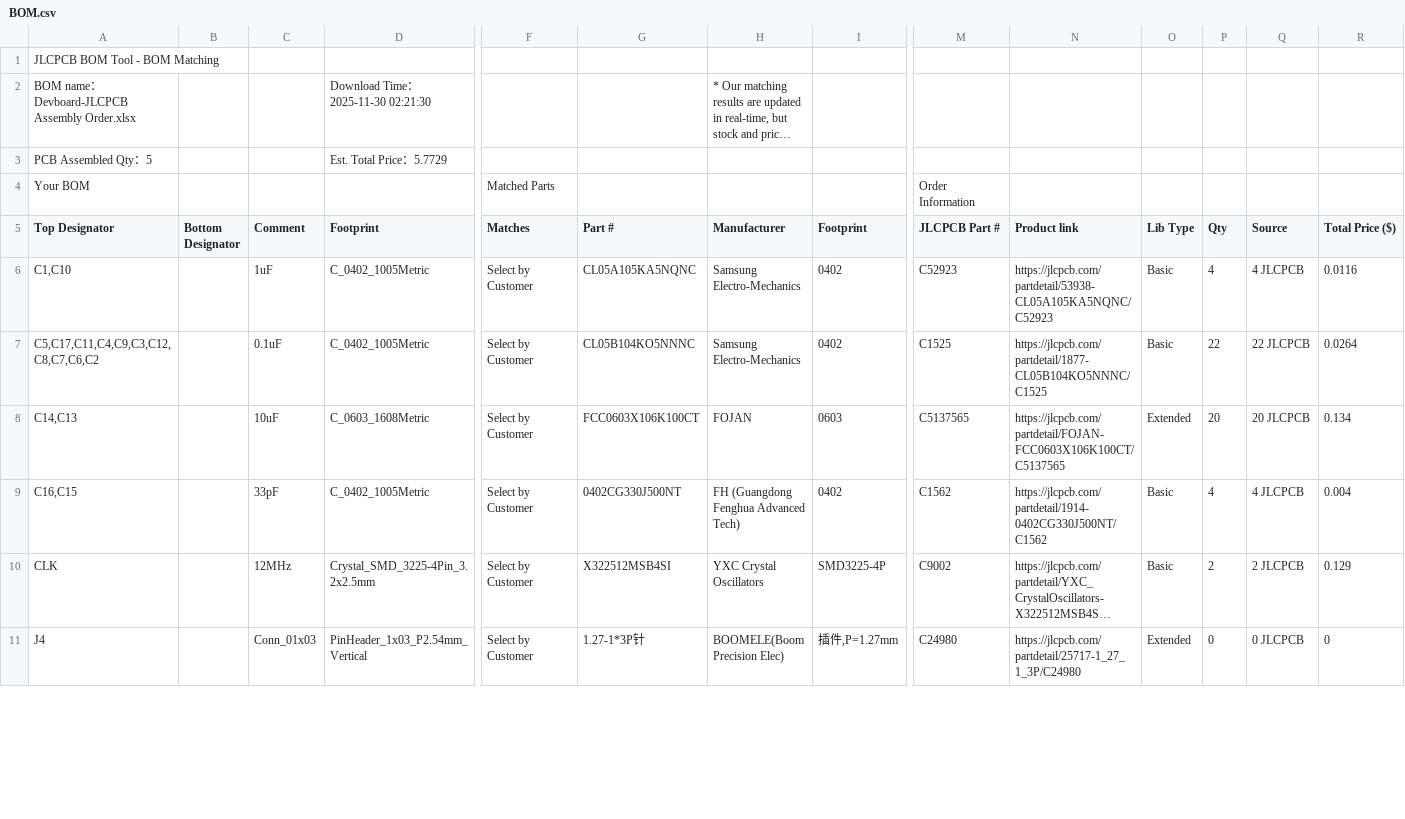
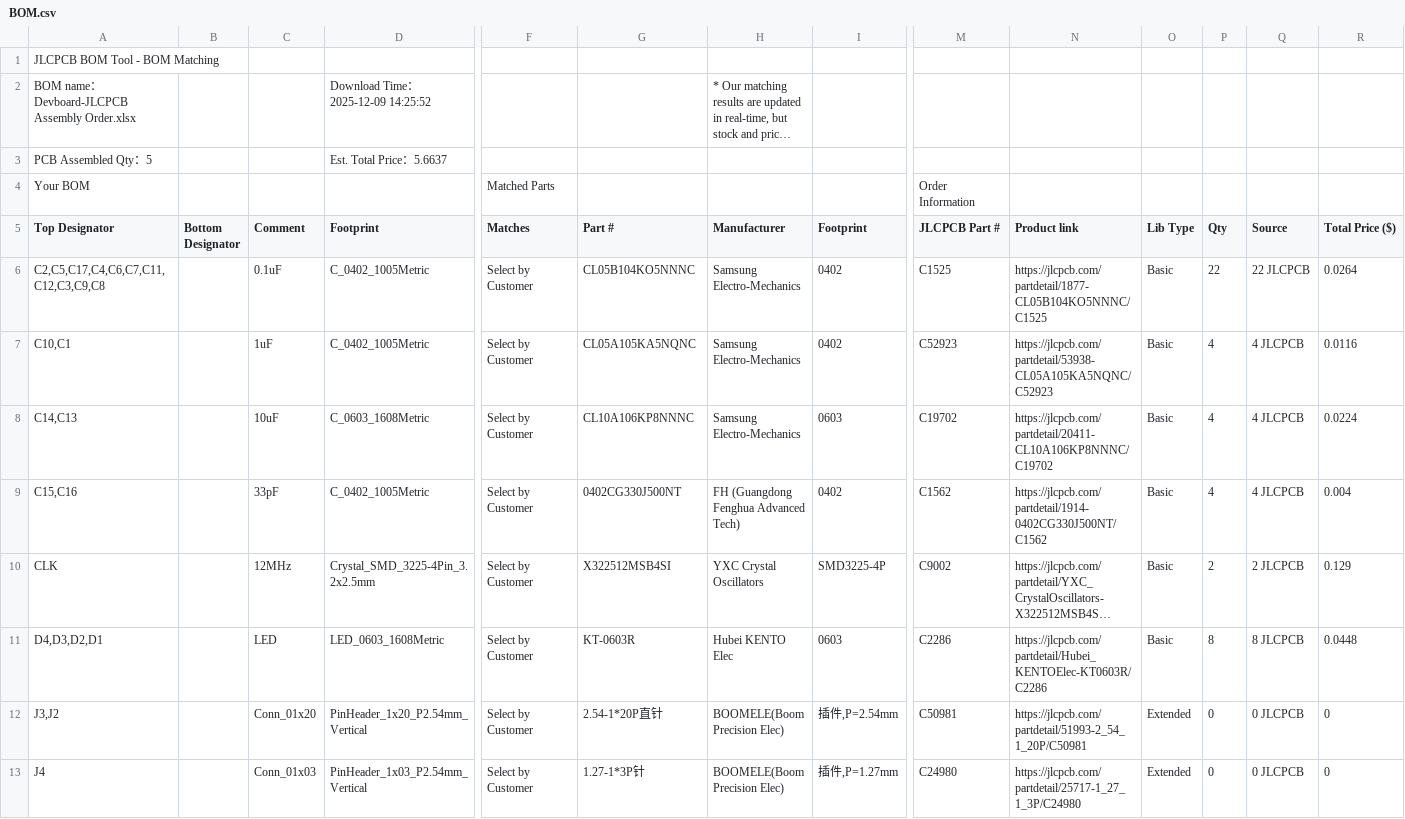
Before and after one commit to kaileh57/devboard, a CSV file: BOM.csv, drawn as a sheet; only a part is shown, gaps mark what is left out; long unchanged cells end in …; removed rows and columns are numbered as before the commit, all else as after; rows hold the shown columns only; the diff covers the shown part only; the diff names each change by its address in the sheet, - before the commit and + after, or states it on an @@ line.

```diff
--- a/BOM.csv
+++ b/BOM.csv
-D2 (Footprint): Download Time：2025-11-30 02:21:30
+D2 (Footprint): Download Time：2025-12-09 14:25:52
-D3 (Footprint): Est. Total Price：5.7729
+D3 (Footprint): Est. Total Price：5.6637
-row 6: C1,C10 |  | 1uF | C_0402_1005Metric | Select by Customer | CL05A105KA5NQNC | Samsung Electro-Mechanics | 0402 | C52923 | https://jlcpcb.com/partdetail/53938-CL05A105KA5NQNC/C52923 | Basic | 4 | 4 JLCPCB | 0.0116
-A6 (Top Designator): C5,C17,C11,C4,C9,C3,C12,C8,C7,C6,C2
+A6 (Top Designator): C2,C5,C17,C4,C6,C7,C11,C12,C3,C9,C8
+row 7: C10,C1 |  | 1uF | C_0402_1005Metric | Select by Customer | CL05A105KA5NQNC | Samsung Electro-Mechanics | 0402 | C52923 | https://jlcpcb.com/partdetail/53938-CL05A105KA5NQNC/C52923 | Basic | 4 | 4 JLCPCB | 0.0116
-G8 (Part #): FCC0603X106K100CT
+G8 (Part #): CL10A106KP8NNNC
-H8 (Manufacturer): FOJAN
+H8 (Manufacturer): Samsung Electro-Mechanics
-M8 (JLCPCB Part #): C5137565
+M8 (JLCPCB Part #): C19702
-N8 (Product link): https://jlcpcb.com/partdetail/FOJAN-FCC0603X106K100CT/C5137565
+N8 (Product link): https://jlcpcb.com/partdetail/20411-CL10A106KP8NNNC/C19702
-O8 (Lib Type): Extended
+O8 (Lib Type): Basic
-P8 (Qty): 20
+P8 (Qty): 4
-Q8 (Source): 20 JLCPCB
+Q8 (Source): 4 JLCPCB
-R8 (Total Price ($)): 0.134
+R8 (Total Price ($)): 0.0224
-A9 (Top Designator): C16,C15
+A9 (Top Designator): C15,C16
+row 11: D4,D3,D2,D1 |  | LED | LED_0603_1608Metric | Select by Customer | KT-0603R | Hubei KENTO Elec | 0603 | C2286 | https://jlcpcb.com/partdetail/Hubei_KENTOElec-KT0603R/C2286 | Basic | 8 | 8 JLCPCB | 0.0448
+row 12: J3,J2 |  | Conn_01x20 | PinHeader_1x20_P2.54mm_Vertical | Select by Customer | 2.54-1*20P直针 | BOOMELE(Boom Precision Elec) | 插件,P=2.54mm | C50981 | https://jlcpcb.com/partdetail/51993-2_54_1_20P/C50981 | Extended | 0 | 0 JLCPCB | 0
```
Also changed, not shown: 2 added rows, 2 removed rows and 5 edited cells elsewhere in this file, 5 other files.
